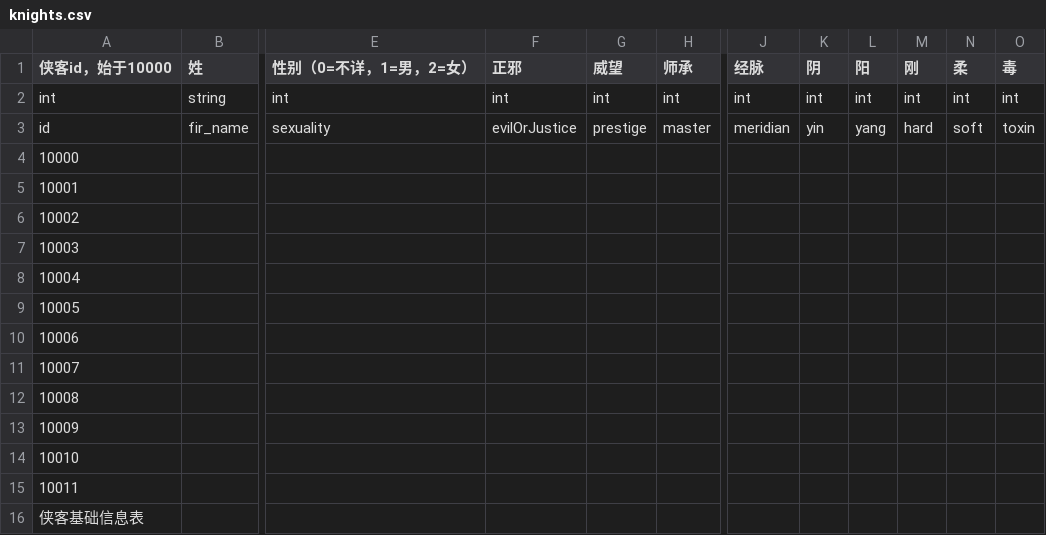
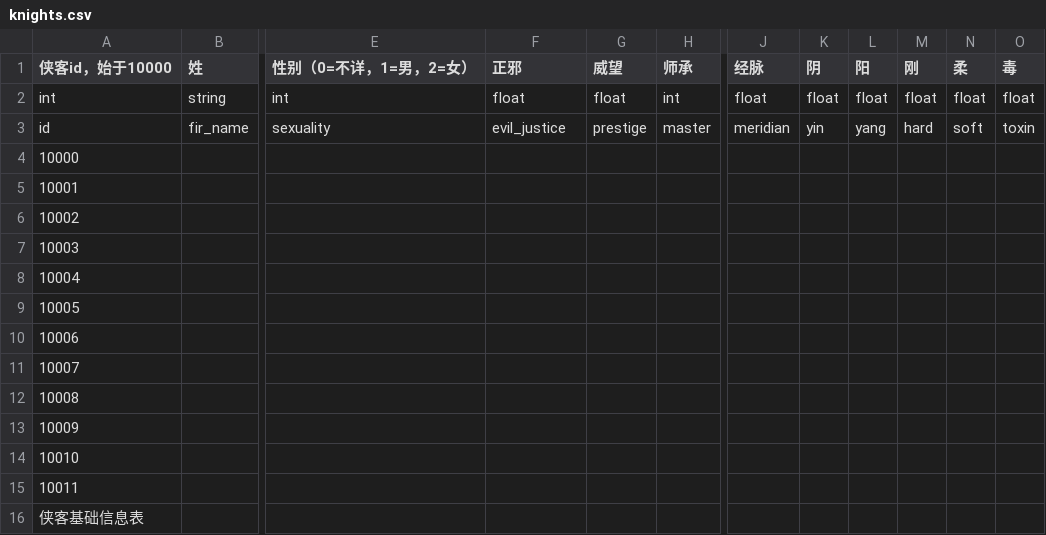
Before and after one commit to firefishes/knights, a CSV file: Assets/CSV/knights.csv, drawn as a sheet; only a part is shown, gaps mark what is left out; the diff names each change by its address in the sheet, - before the commit and + after, or states it on an @@ line.

```diff
--- a/Assets/CSV/knights.csv
+++ b/Assets/CSV/knights.csv
-F2 (正邪): int
+F2 (正邪): float
-G2 (威望): int
+G2 (威望): float
-J2 (经脉): int
+J2 (经脉): float
-K2 (阴): int
+K2 (阴): float
-L2 (阳): int
+L2 (阳): float
-M2 (刚): int
+M2 (刚): float
-N2 (柔): int
+N2 (柔): float
-O2 (毒): int
+O2 (毒): float
-F3 (正邪): evilOrJustice
+F3 (正邪): evil_justice
```
Also changed, not shown: Assets/CSV/knightsBattleBase.csv, Assets/CSV/knightsBattleBuff.csv, 18 other files.
